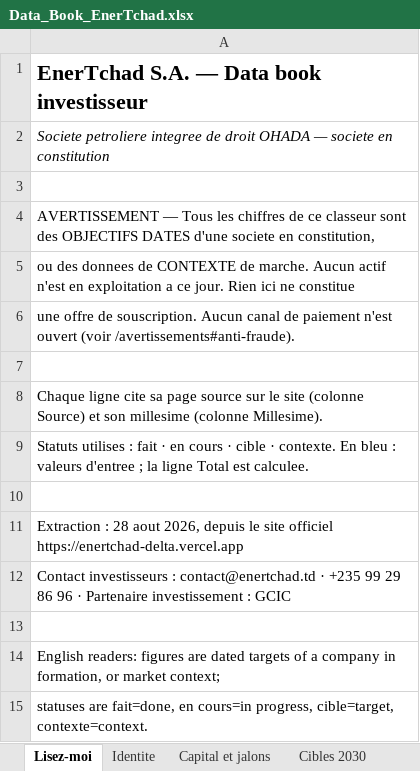
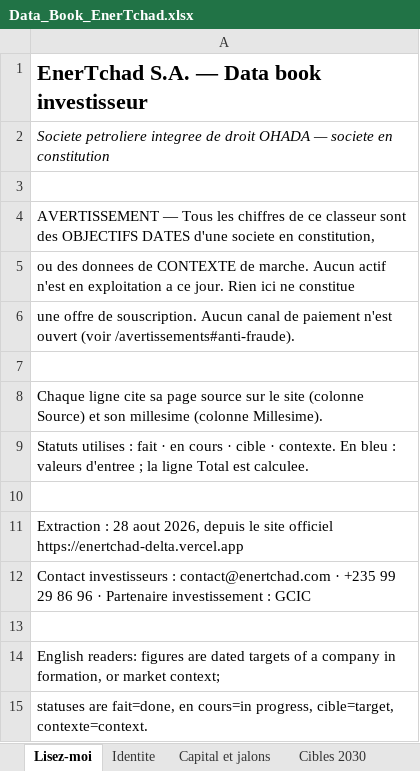
Before and after one commit to bmlemad/EnerTchad, an Excel workbook: Data_Book_EnerTchad.xlsx, sheet Lisez-moi, drawn as a sheet; values as stored, in another font and other column widths than the file's, no borders; the diff names each change by its address in the sheet, - before the commit and + after, or states it on an @@ line.

Commit message:
Add static Next.js build and mobile layouts
Preserve the latest launch presentation and bilingual search fixes. Keep all 214 routes, restore updated enertchad.com documents, preserve investor styles, and clean stale export chunks before rebuilds.

Validated: production build; 210 legacy pages preserved; 4 React pages verified; 236 resources preserved; editorial integrity and FR/EN relations.

```diff
--- a/Data_Book_EnerTchad.xlsx (sheet Lisez-moi)
+++ b/Data_Book_EnerTchad.xlsx (sheet Lisez-moi)
-A12: …investisseurs : contact@enertchad.td · +235…
+A12: …investisseurs : contact@enertchad.com · +235…
```
Also changed, not shown: sheet Allocation cible, sheet Identite, 50 other files.
